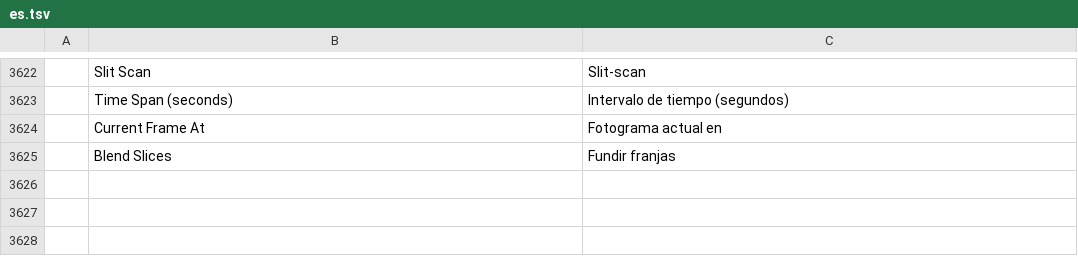
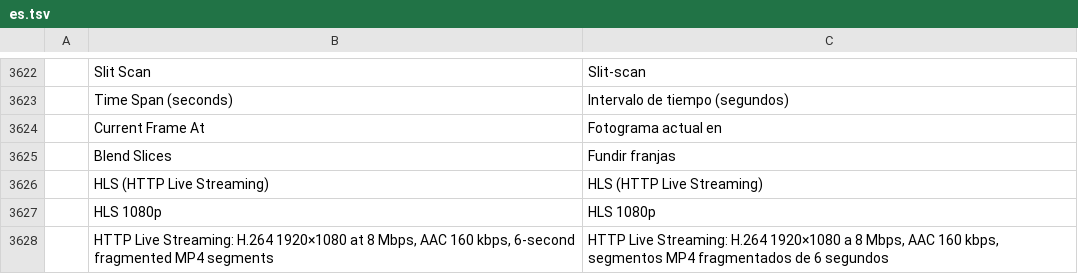
Before and after one commit to ubuntuokos/CinemaFundArchitecture4, a TSV file: crates/ui-egui/src/i18n/es.tsv, drawn as a sheet; only a part is shown, gaps mark what is left out; the diff names each change by its address in the sheet, - before the commit and + after, or states it on an @@ line.

```diff
--- a/crates/ui-egui/src/i18n/es.tsv
+++ b/crates/ui-egui/src/i18n/es.tsv
+row 3626:  | HLS (HTTP Live Streaming) | HLS (HTTP Live Streaming)
+row 3627:  | HLS 1080p | HLS 1080p
+row 3628:  | HTTP Live Streaming: H.264 1920×1080 at 8 Mbps, AAC 160 kbps, 6-second fragmented MP4 segments | HTTP Live Streaming: H.264 1920×1080 a 8 Mbps, AAC 160 kbps, segmentos MP4 fragmentados de 6 segundos
```
Also changed, not shown: crates/ui-egui/src/i18n/de.tsv, crates/ui-egui/src/i18n/fr.tsv, 16 other files.
